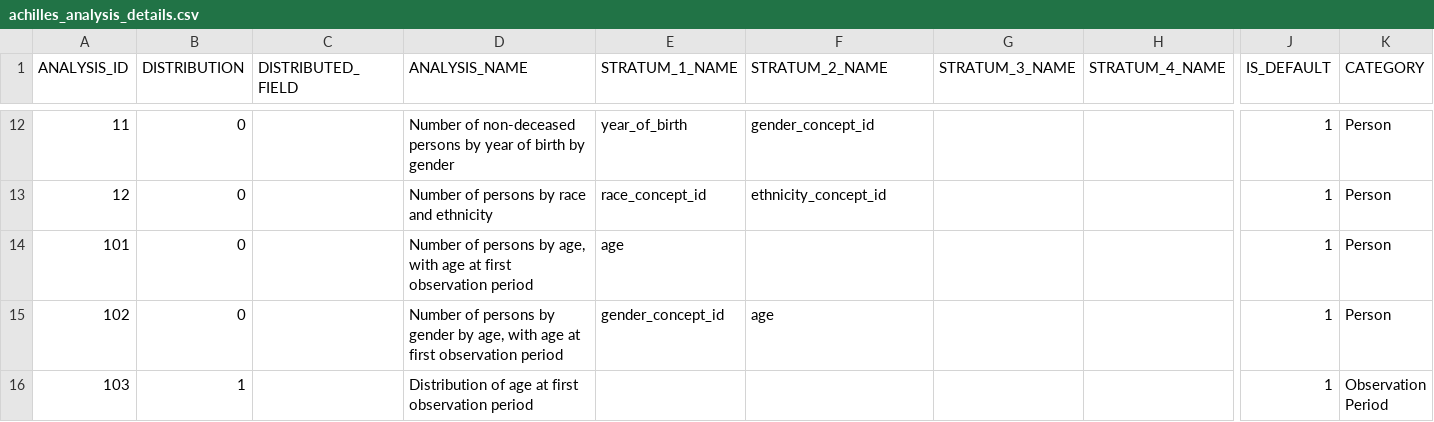
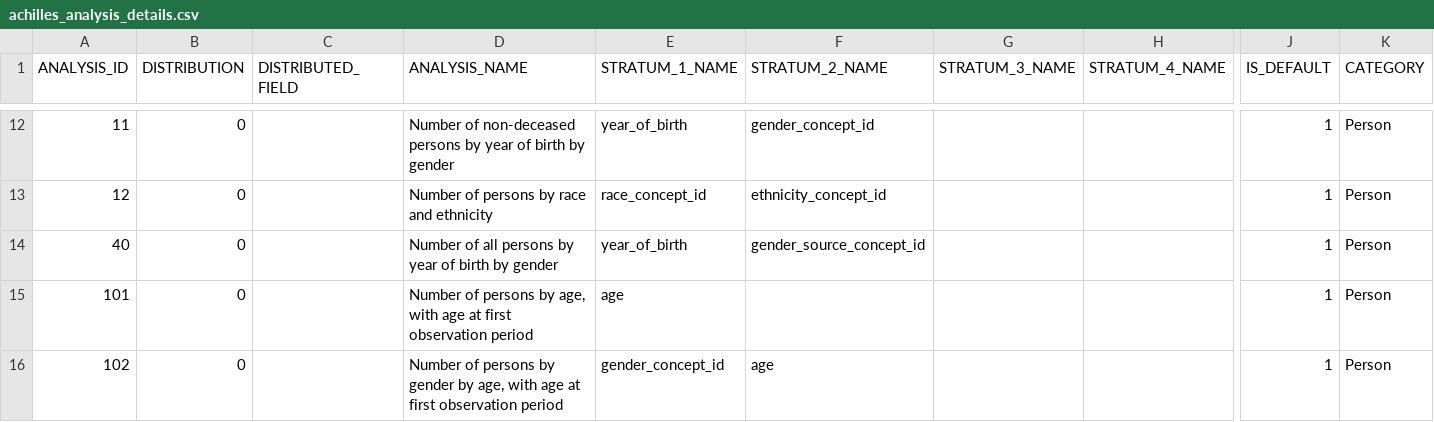
Before and after one commit to OHDSI/Achilles, a CSV file: inst/csv/achilles/achilles_analysis_details.csv, drawn as a sheet; only a part is shown, gaps mark what is left out; the shorter side is filled out with more unchanged rows; rows hold the shown columns only; the diff covers the shown part only; the diff names each change by its address in the sheet, - before the commit and + after, or states it on an @@ line.

Commit message:
Added person counts by {domain}_source_concept_id

```diff
--- a/inst/csv/achilles/achilles_analysis_details.csv
+++ b/inst/csv/achilles/achilles_analysis_details.csv
+row 14: 40 | 0 |  | Number of all persons by year of birth by gender | year_of_birth | gender_source_concept_id |  |  | 1 | Person
```
Also changed, not shown: 10 added rows elsewhere in this file, 11 other files.
